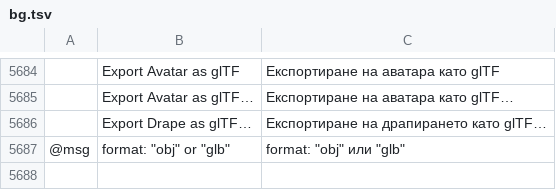
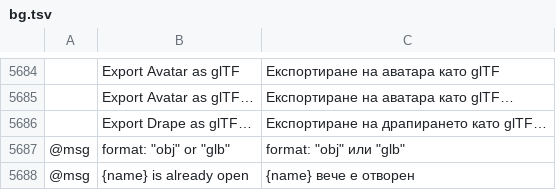
Before and after one commit to SiteSentrix/patternfoundry, a TSV file: crates/ui-egui/src/i18n/bg.tsv, drawn as a sheet; only a part is shown, gaps mark what is left out; the diff names each change by its address in the sheet, - before the commit and + after, or states it on an @@ line.

```diff
--- a/crates/ui-egui/src/i18n/bg.tsv
+++ b/crates/ui-egui/src/i18n/bg.tsv
+row 5688: @msg | {name} is already open | {name} вече е отворен
```
Also changed, not shown: crates/ui-egui/src/i18n/el.tsv, crates/ui-egui/src/i18n/ja.tsv, 26 other files.
